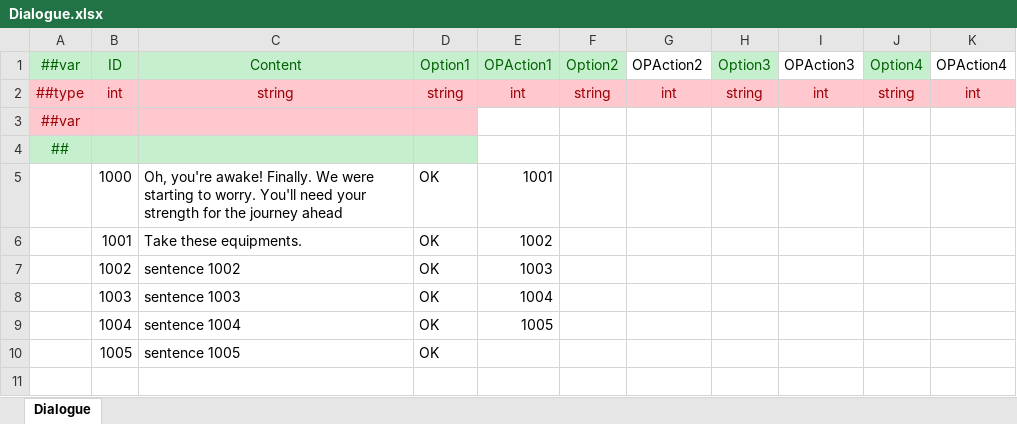
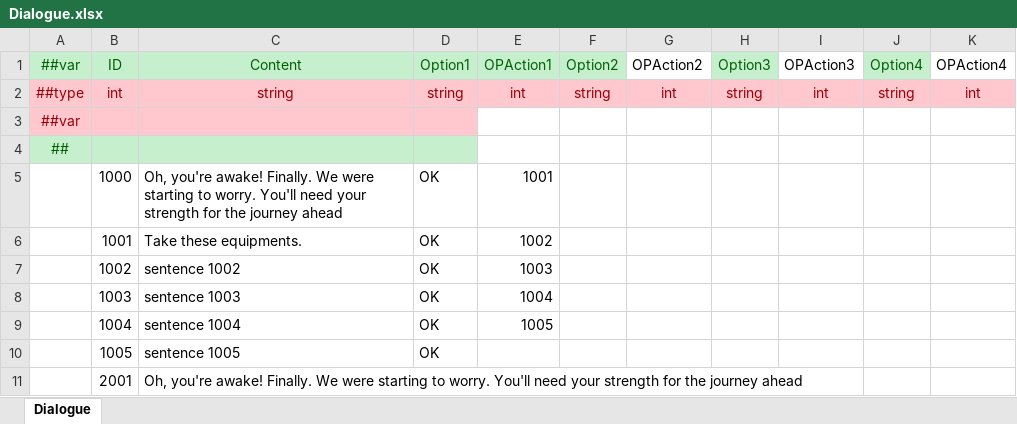
Before and after one commit to SunHe-1992/SunHeSLGConfigs, an Excel workbook: Datas/Dialogue.xlsx, sheet Dialogue, drawn as a sheet; values as stored, in another font and other column widths than the file's, no borders; the diff names each change by its address in the sheet, - before the commit and + after, or states it on an @@ line.

```diff
--- a/Datas/Dialogue.xlsx (sheet Dialogue)
+++ b/Datas/Dialogue.xlsx (sheet Dialogue)
+row 11:  | 2001 | Oh, you're awake! Finally. We were starting to worry. You'll need your strength for the journey ahead
```
Also changed, not shown: Datas/Items.xlsx.
